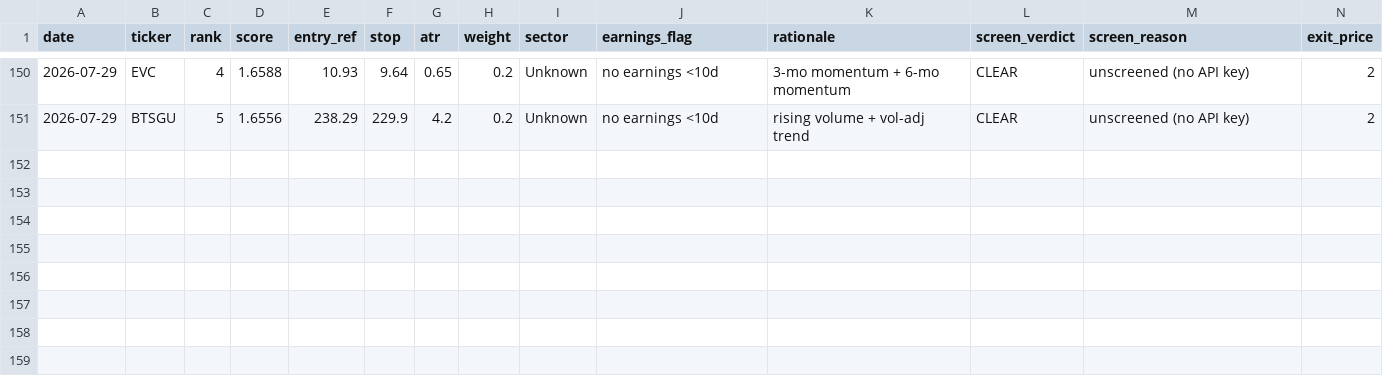
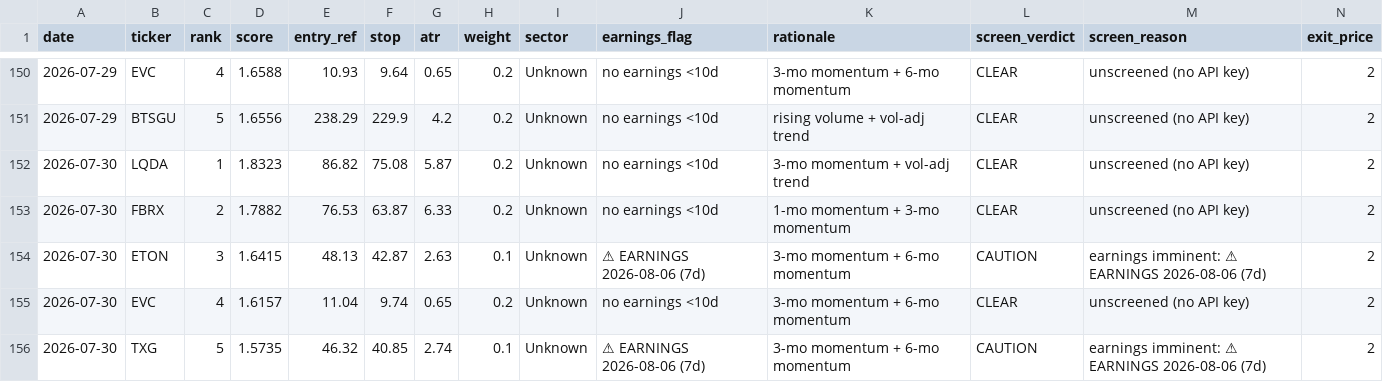
Before and after one commit to EeroP7/1, a CSV file: output_data/journal.csv, drawn as a sheet; only a part is shown, gaps mark what is left out; rows hold the shown columns only; the diff names each change by its address in the sheet, - before the commit and + after, or states it on an @@ line.

Commit message:
journal: daily picks 2026-07-30

```diff
--- a/output_data/journal.csv
+++ b/output_data/journal.csv
+row 152: 2026-07-30 | LQDA | 1 | 1.8323 | 86.82 | 75.08 | 5.87 | 0.2 | Unknown | no earnings <10d | 3-mo momentum + vol-adj trend | CLEAR | unscreened (no API key) | 2
+row 153: 2026-07-30 | FBRX | 2 | 1.7882 | 76.53 | 63.87 | 6.33 | 0.2 | Unknown | no earnings <10d | 1-mo momentum + 3-mo momentum | CLEAR | unscreened (no API key) | 2
+row 154: 2026-07-30 | ETON | 3 | 1.6415 | 48.13 | 42.87 | 2.63 | 0.1 | Unknown | ⚠ EARNINGS 2026-08-06 (7d) | 3-mo momentum + 6-mo momentum | CAUTION | earnings imminent: ⚠ EARNINGS 2026-08-06 (7d) | 2
+row 155: 2026-07-30 | EVC | 4 | 1.6157 | 11.04 | 9.74 | 0.65 | 0.2 | Unknown | no earnings <10d | 3-mo momentum + 6-mo momentum | CLEAR | unscreened (no API key) | 2
+row 156: 2026-07-30 | TXG | 5 | 1.5735 | 46.32 | 40.85 | 2.74 | 0.1 | Unknown | ⚠ EARNINGS 2026-08-06 (7d) | 3-mo momentum + 6-mo momentum | CAUTION | earnings imminent: ⚠ EARNINGS 2026-08-06 (7d) | 2
```
Also changed, not shown: output_data/picks.csv.
